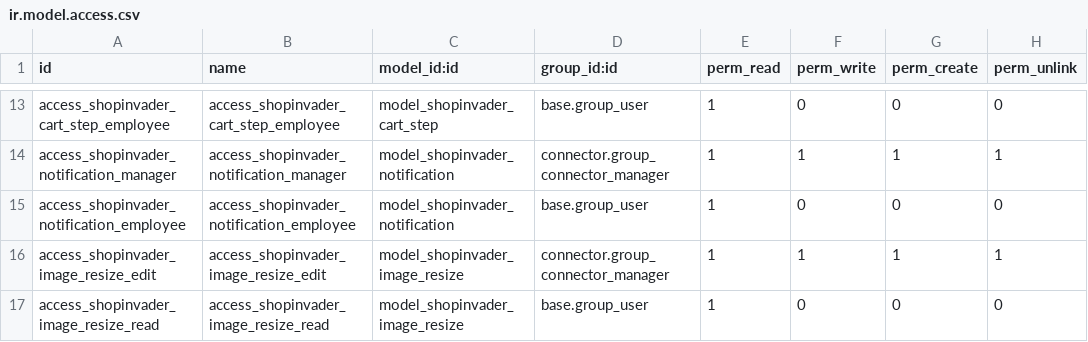
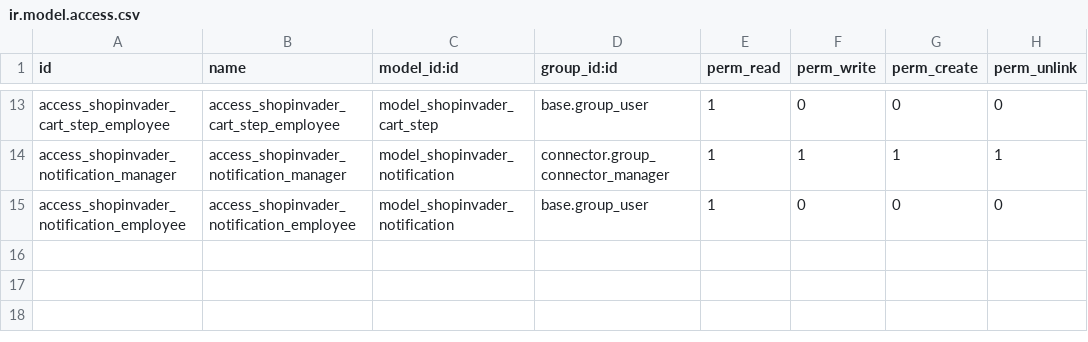
Before and after one commit to camptocamp/odoo-shopinvader-v1, a CSV file: shopinvader/security/ir.model.access.csv, drawn as a sheet; only a part is shown, gaps mark what is left out.

Commit message:
[REF] refactor image export, remove basic export in base module as it was only need for dev purpose but as storage_image is now easy to use in dev mode we can drop the code from the base module and only add a clean support of images in shopinvader_image

```diff
--- a/shopinvader/security/ir.model.access.csv
+++ b/shopinvader/security/ir.model.access.csv
@@ -15,3 +15 @@ access_shopinvader_notification_manager,access_shopinvader_notification_manager,
 access_shopinvader_notification_employee,access_shopinvader_notification_employee,model_shopinvader_notification,base.group_user,1,0,0,0
-access_shopinvader_image_resize_edit,access_shopinvader_image_resize_edit,model_shopinvader_image_resize,connector.group_connector_manager,1,1,1,1
-access_shopinvader_image_resize_read,access_shopinvader_image_resize_read,model_shopinvader_image_resize,base.group_user,1,0,0,0
```
Also changed, not shown: 12 other files.
